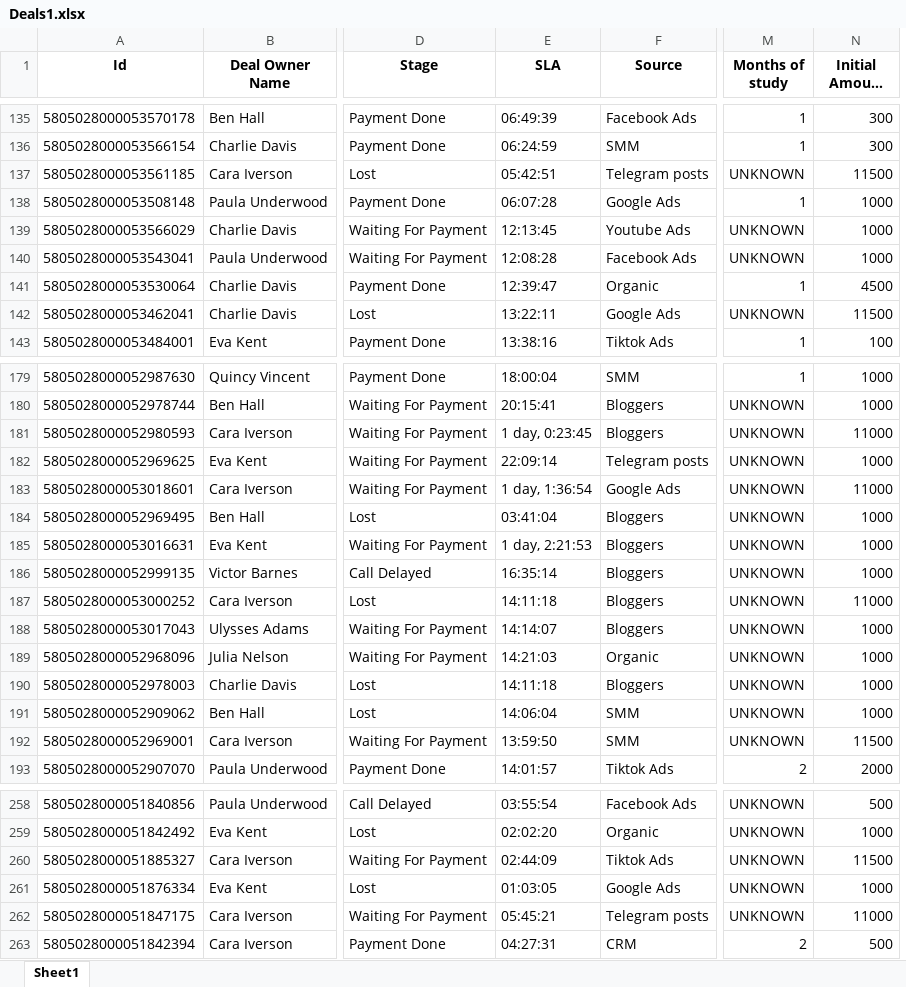
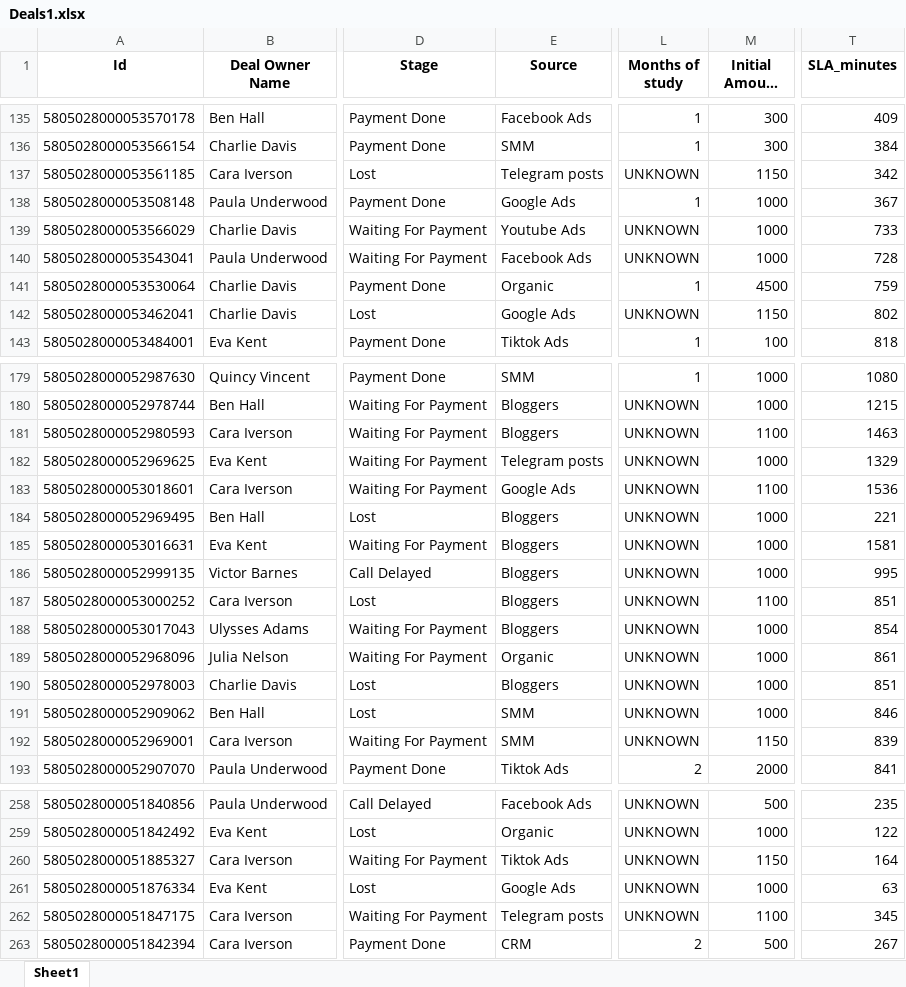
Before and after one commit to jandreeva-hub/HomeWork, an Excel workbook: Final_project/Deals1.xlsx, sheet Sheet1, drawn as a sheet; only a part is shown, gaps mark what is left out; long unchanged cells end in …; values as stored, in another font and other column widths than the file's, no borders; removed rows and columns are numbered as before the commit, all else as after; the diff covers the shown part only; the diff names each change by its address in the sheet, - before the commit and + after, or states it on an @@ line.

```diff
--- a/Final_project/Deals1.xlsx (sheet Sheet1)
+++ b/Final_project/Deals1.xlsx (sheet Sheet1)
-column E (SLA), rows 135-143: 06:49:39 | 06:24:59 | 05:42:51 | 06:07:28 | 12:13:45 | 12:08:28 | 12:39:47 | 13:22:11 | 13:38:16; rows 179-193: 18:00:04 | 20:15:41 | 1 day, 0:23:45 | 22:09:14 | 1 day, 1:36:54 | 03:41:04 | 1 day, 2:21:53 | 16:35:14 | 14:11:18 | 14:14:07 | 14:21:03 | 14:11:18 | 14:06:04 | 13:59:50 | 14:01:57; rows 258-263: 03:55:54 | 02:02:20 | 02:44:09 | 01:03:05 | 05:45:21 | 04:27:31
+column T (SLA_minutes), rows 135-143: 409 | 384 | 342 | 367 | 733 | 728 | 759 | 802 | 818; rows 179-193: 1080 | 1215 | 1463 | 1329 | 1536 | 221 | 1581 | 995 | 851 | 854 | 861 | 851 | 846 | 839 | 841; rows 258-263: 235 | 122 | 164 | 63 | 345 | 267
-M137 (Initial Amount Paid): 11500
+M137 (Initial Amount Paid): 1150
-M142 (Initial Amount Paid): 11500
+M142 (Initial Amount Paid): 1150
-M181 (Initial Amount Paid): 11000
+M181 (Initial Amount Paid): 1100
-M183 (Initial Amount Paid): 11000
+M183 (Initial Amount Paid): 1100
-M187 (Initial Amount Paid): 11000
+M187 (Initial Amount Paid): 1100
-M192 (Initial Amount Paid): 11500
+M192 (Initial Amount Paid): 1150
-M260 (Initial Amount Paid): 11500
+M260 (Initial Amount Paid): 1150
-M262 (Initial Amount Paid): 11000
+M262 (Initial Amount Paid): 1100
```
Also changed, not shown: 1 removed row and 55 edited cells elsewhere in this sheet, Final_project/Level_of_Deutsch_mapping.xlsx, Final_project/Quality_mapping.xlsx, 7 other files.
